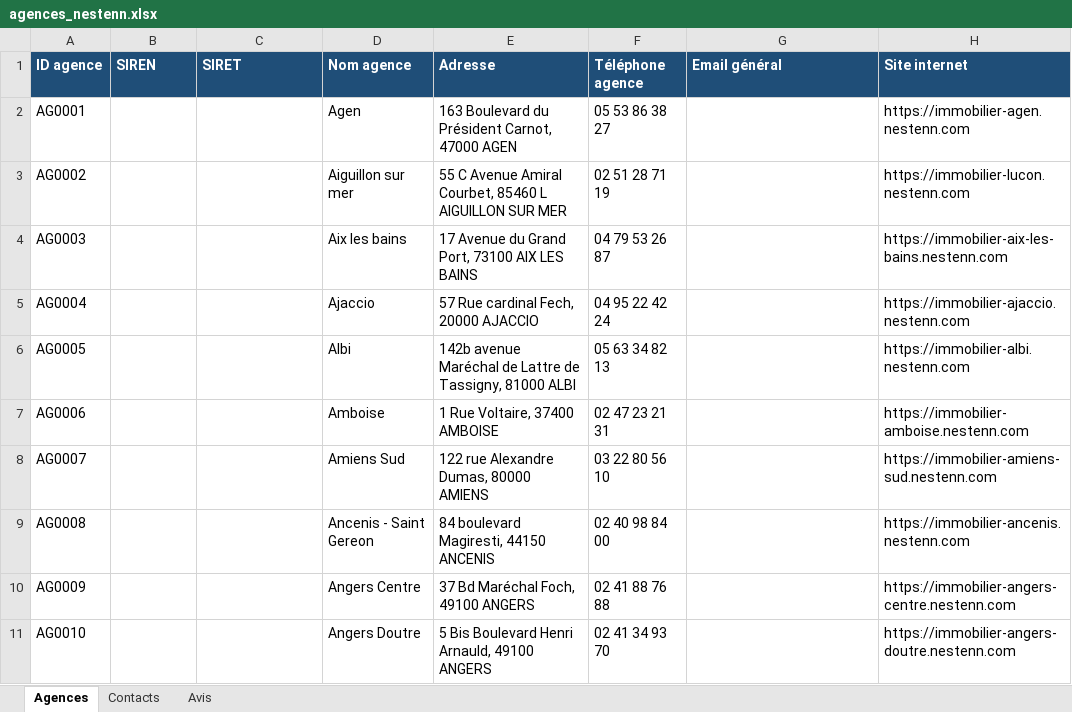
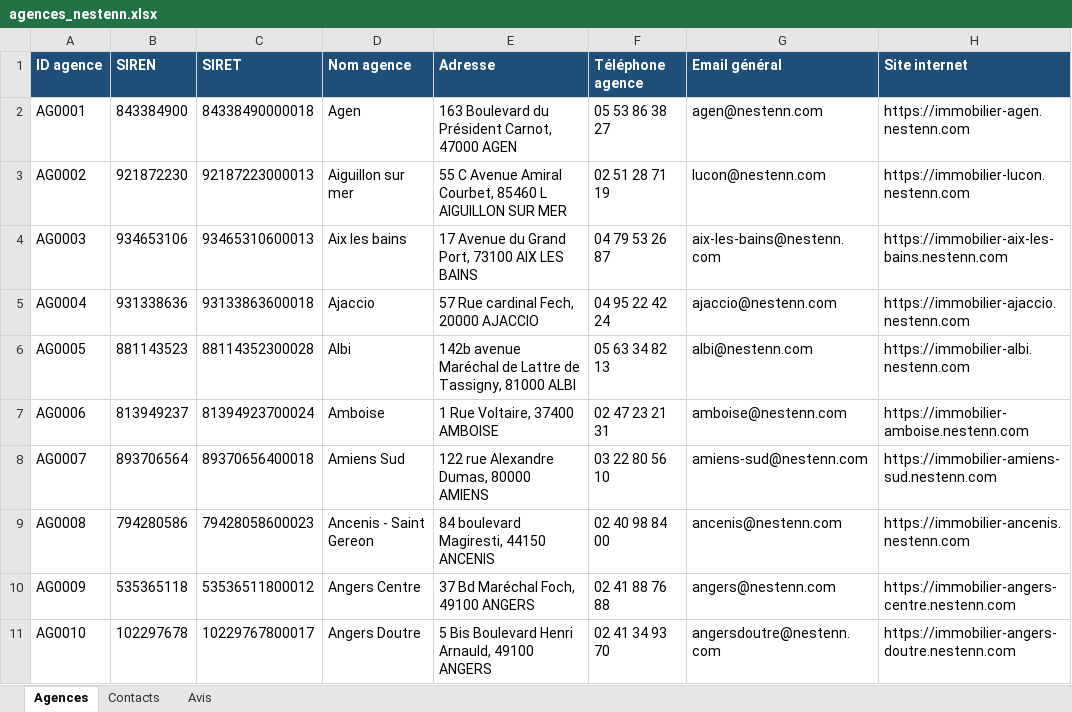
Before and after one commit to archerastral09-hub/Searl, an Excel workbook: agences_nestenn.xlsx, sheet Agences, drawn as a sheet; only a part is shown; values as stored, in another font and other column widths than the file's, no borders; charts and pictures not drawn; the diff covers the shown part only; the diff names each change by its address in the sheet, - before the commit and + after, or states it on an @@ line.

```diff
--- a/agences_nestenn.xlsx (sheet Agences)
+++ b/agences_nestenn.xlsx (sheet Agences)
-B2 (SIREN): (empty)
+B2 (SIREN): 843384900
-C2 (SIRET): (empty)
+C2 (SIRET): 84338490000018
-G2 (Email général): (empty)
+G2 (Email général): agen@nestenn.com
-B3 (SIREN): (empty)
+B3 (SIREN): 921872230
-C3 (SIRET): (empty)
+C3 (SIRET): 92187223000013
-G3 (Email général): (empty)
+G3 (Email général): lucon@nestenn.com
-B4 (SIREN): (empty)
+B4 (SIREN): 934653106
-C4 (SIRET): (empty)
+C4 (SIRET): 93465310600013
-G4 (Email général): (empty)
+G4 (Email général): aix-les-bains@nestenn.com
-B5 (SIREN): (empty)
+B5 (SIREN): 931338636
-C5 (SIRET): (empty)
+C5 (SIRET): 93133863600018
-G5 (Email général): (empty)
+G5 (Email général): ajaccio@nestenn.com
-B6 (SIREN): (empty)
+B6 (SIREN): 881143523
-C6 (SIRET): (empty)
+C6 (SIRET): 88114352300028
-G6 (Email général): (empty)
+G6 (Email général): albi@nestenn.com
-B7 (SIREN): (empty)
+B7 (SIREN): 813949237
-C7 (SIRET): (empty)
+C7 (SIRET): 81394923700024
-G7 (Email général): (empty)
+G7 (Email général): amboise@nestenn.com
-B8 (SIREN): (empty)
+B8 (SIREN): 893706564
-C8 (SIRET): (empty)
+C8 (SIRET): 89370656400018
-G8 (Email général): (empty)
+G8 (Email général): amiens-sud@nestenn.com
-B9 (SIREN): (empty)
+B9 (SIREN): 794280586
-C9 (SIRET): (empty)
+C9 (SIRET): 79428058600023
-G9 (Email général): (empty)
+G9 (Email général): ancenis@nestenn.com
-B10 (SIREN): (empty)
+B10 (SIREN): 535365118
-C10 (SIRET): (empty)
+C10 (SIRET): 53536511800012
-G10 (Email général): (empty)
+G10 (Email général): angers@nestenn.com
-B11 (SIREN): (empty)
+B11 (SIREN): 102297678
-C11 (SIRET): (empty)
+C11 (SIRET): 10229767800017
-G11 (Email général): (empty)
+G11 (Email général): angersdoutre@nestenn.com
```
Also changed, not shown: 981 edited cells elsewhere in this sheet, charts or pictures.
